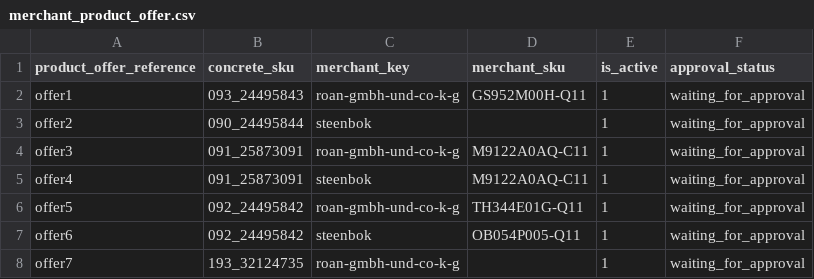
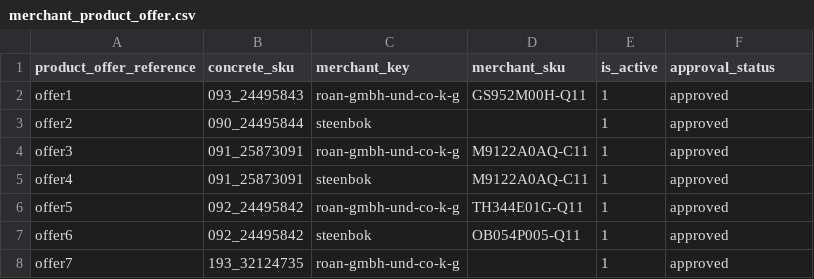
Before and after one commit to spryker/merchant-product-offer-data-import, a CSV file: data/import/merchant_product_offer.csv, drawn as a sheet.

```diff
--- a/data/import/merchant_product_offer.csv
+++ b/data/import/merchant_product_offer.csv
@@ -1,8 +1,8 @@
 product_offer_reference,concrete_sku,merchant_key,merchant_sku,is_active,approval_status
-offer1,093_24495843,roan-gmbh-und-co-k-g,GS952M00H-Q11,1,waiting_for_approval
-offer2,090_24495844,steenbok,,1,waiting_for_approval
-offer3,091_25873091,roan-gmbh-und-co-k-g,M9122A0AQ-C11,1,waiting_for_approval
-offer4,091_25873091,steenbok,M9122A0AQ-C11,1,waiting_for_approval
-offer5,092_24495842,roan-gmbh-und-co-k-g,TH344E01G-Q11,1,waiting_for_approval
-offer6,092_24495842,steenbok,OB054P005-Q11,1,waiting_for_approval
-offer7,193_32124735,roan-gmbh-und-co-k-g,,1,waiting_for_approval
+offer1,093_24495843,roan-gmbh-und-co-k-g,GS952M00H-Q11,1,approved
+offer2,090_24495844,steenbok,,1,approved
+offer3,091_25873091,roan-gmbh-und-co-k-g,M9122A0AQ-C11,1,approved
+offer4,091_25873091,steenbok,M9122A0AQ-C11,1,approved
+offer5,092_24495842,roan-gmbh-und-co-k-g,TH344E01G-Q11,1,approved
+offer6,092_24495842,steenbok,OB054P005-Q11,1,approved
+offer7,193_32124735,roan-gmbh-und-co-k-g,,1,approved
```
Also changed, not shown: 1 other file.
